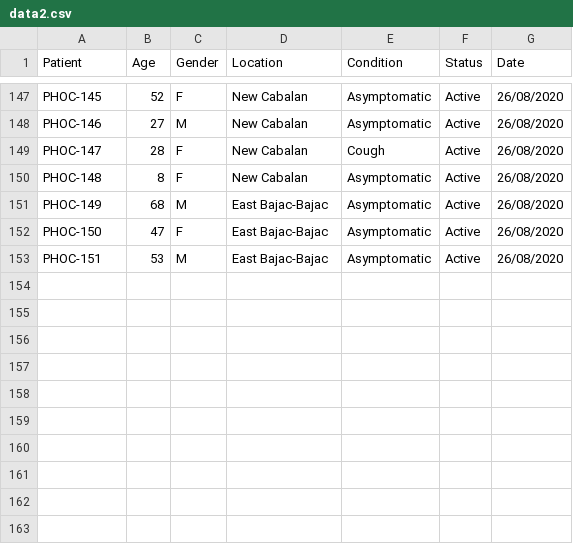
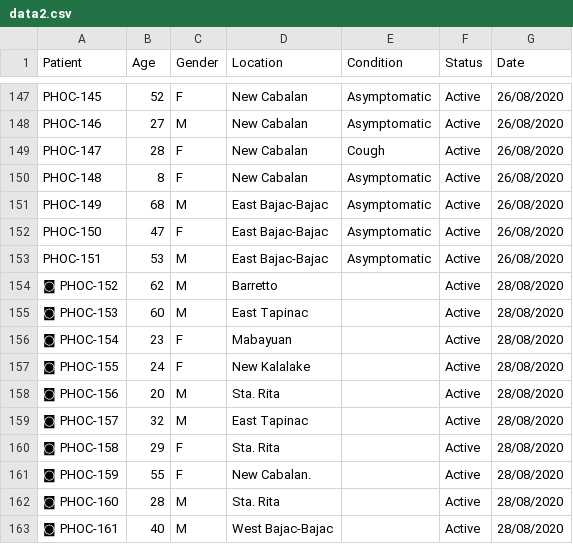
Before and after one commit to rsandagon/olongapo-covid-tracker, a CSV file: data/data2.csv, drawn as a sheet; only a part is shown, gaps mark what is left out; the diff names each change by its address in the sheet, - before the commit and + after, or states it on an @@ line.

```diff
--- a/data/data2.csv
+++ b/data/data2.csv
+row 154: ◙ PHOC-152 | 62 | M | Barretto |  | Active | 28/08/2020
+row 155: ◙ PHOC-153 | 60 | M | East Tapinac |  | Active | 28/08/2020
+row 156: ◙ PHOC-154 | 23 | F | Mabayuan |  | Active | 28/08/2020
+row 157: ◙ PHOC-155 | 24 | F | New Kalalake |  | Active | 28/08/2020
+row 158: ◙ PHOC-156 | 20 | M | Sta. Rita |  | Active | 28/08/2020
+row 159: ◙ PHOC-157 | 32 | M | East Tapinac |  | Active | 28/08/2020
+row 160: ◙ PHOC-158 | 29 | F | Sta. Rita |  | Active | 28/08/2020
+row 161: ◙ PHOC-159 | 55 | F | New Cabalan. |  | Active | 28/08/2020
+row 162: ◙ PHOC-160 | 28 | M | Sta. Rita |  | Active | 28/08/2020
+row 163: ◙ PHOC-161 | 40 | M | West Bajac-Bajac |  | Active | 28/08/2020
```
Also changed, not shown: data/data1.csv, 3 other files.
